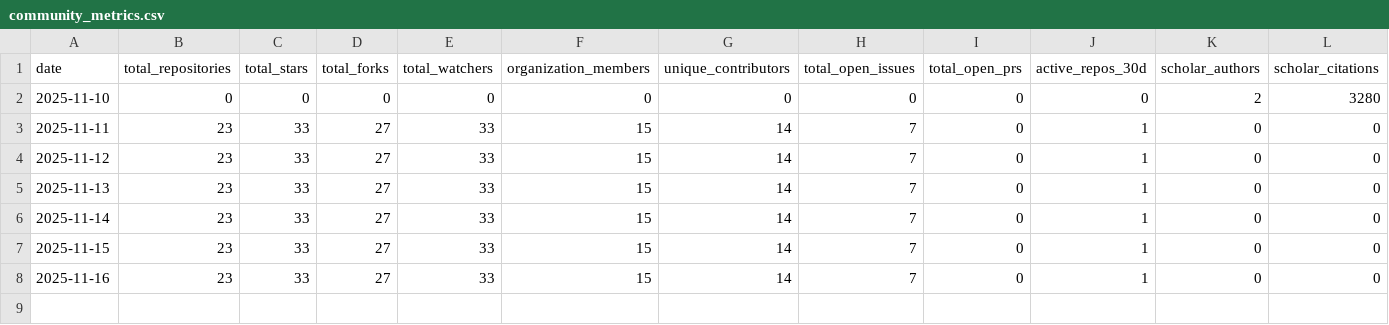
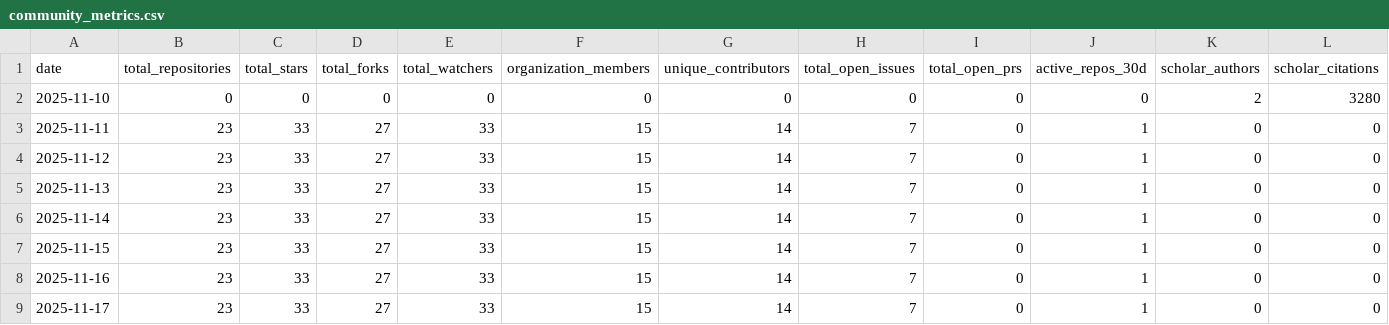
Before and after one commit to SeisSCOPED/community-metrics, a CSV file: metrics/community_metrics.csv, drawn as a sheet; only a part is shown; rows hold the shown columns only; the diff names each change by its address in the sheet, - before the commit and + after, or states it on an @@ line.

```diff
--- a/metrics/community_metrics.csv
+++ b/metrics/community_metrics.csv
+row 9: 2025-11-17 | 23 | 33 | 27 | 33 | 15 | 14 | 7 | 0 | 1 | 0 | 0
```
Also changed, not shown: 2 other files.
